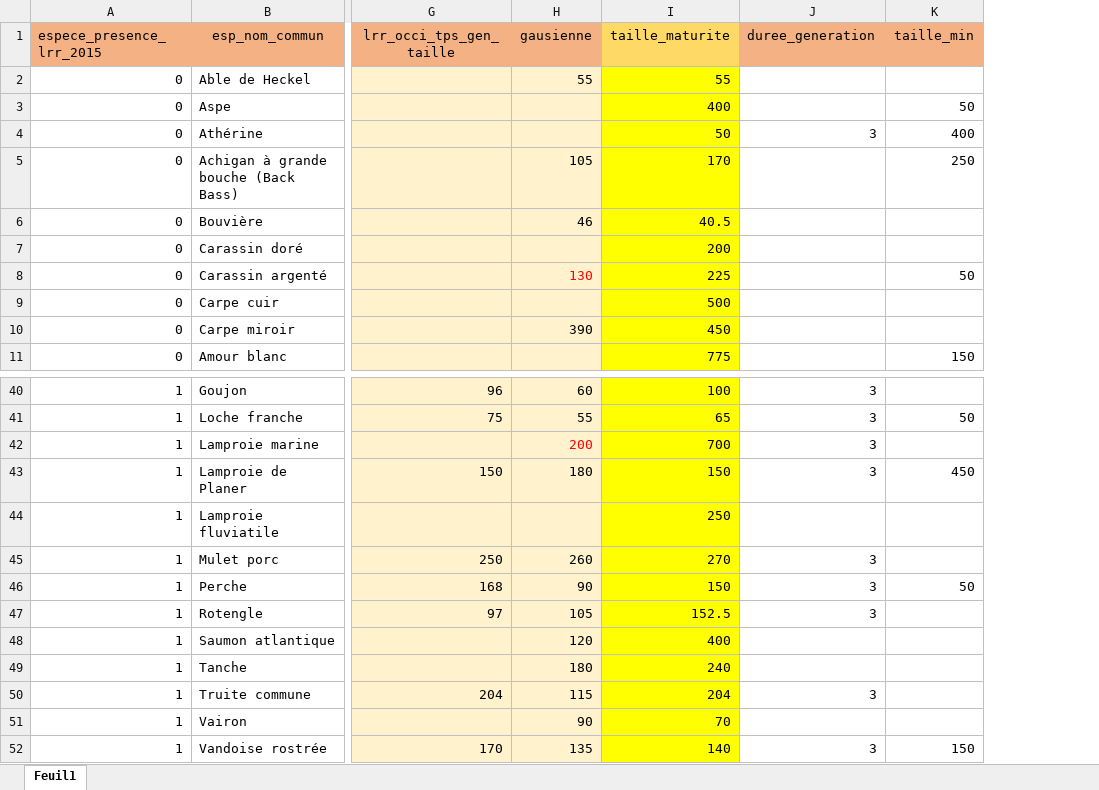
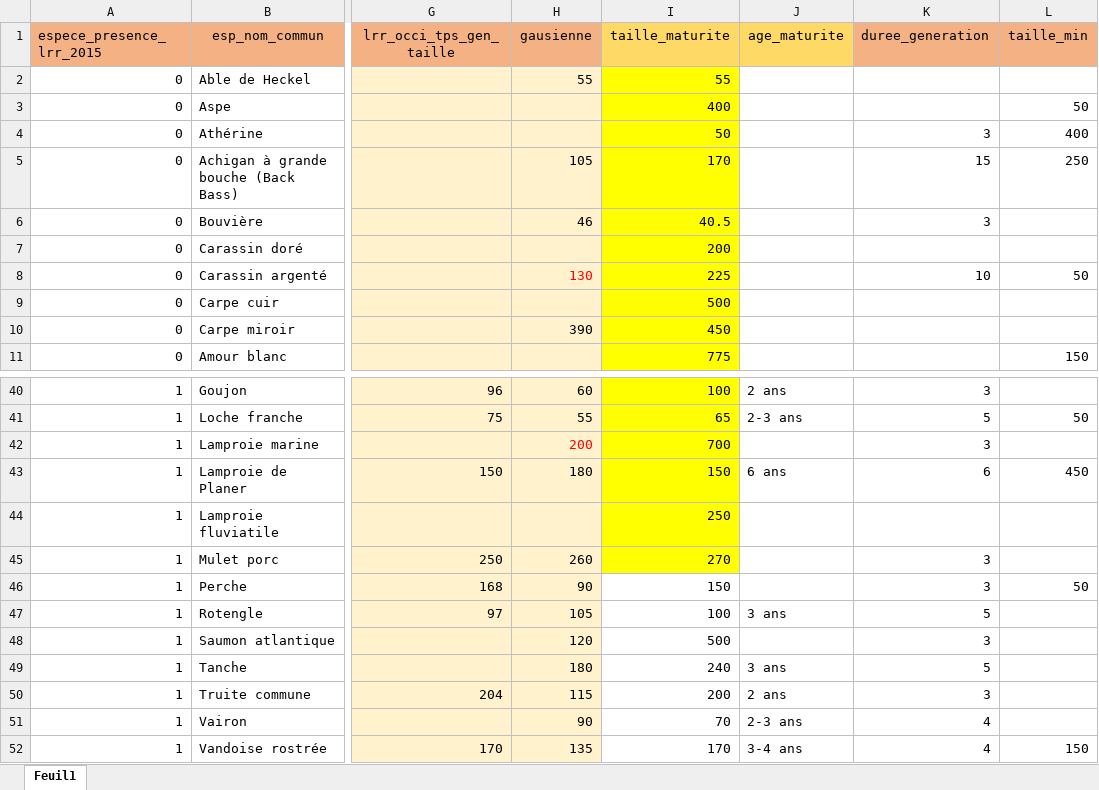
Before and after one commit to PascalIrz/liste_rouge_regionale, an Excel workbook: raw_data/traits_biologiques.xlsx, sheet Feuil1, drawn as a sheet; only a part is shown, gaps mark what is left out; values as stored, in another font and other column widths than the file's, no borders; addresses are those after the commit; the diff covers the shown part only; the diff names each change by its address in the sheet, - before the commit and + after, or states it on an @@ line.

```diff
--- a/raw_data/traits_biologiques.xlsx (sheet Feuil1)
+++ b/raw_data/traits_biologiques.xlsx (sheet Feuil1)
+column J (age_maturite), rows 40-52: 2 ans | 2-3 ans |  | 6 ans |  |  |  | 3 ans |  | 3 ans | 2 ans | 2-3 ans | 3-4 ans
-K5 (duree_generation): (empty)
+K5 (duree_generation): 15
-K6 (duree_generation): (empty)
+K6 (duree_generation): 3
-K8 (duree_generation): (empty)
+K8 (duree_generation): 10
-K41 (duree_generation): 3
+K41 (duree_generation): 5
-K43 (duree_generation): 3
+K43 (duree_generation): 6
-I46:I52 fill: #FFFF00
+I46:I52 fill: none
-I47 (taille_maturite): 152.5
+I47 (taille_maturite): 100
-K47 (duree_generation): 3
+K47 (duree_generation): 5
-I48 (taille_maturite): 400
+I48 (taille_maturite): 500
-K48 (duree_generation): (empty)
+K48 (duree_generation): 3
-K49 (duree_generation): (empty)
+K49 (duree_generation): 5
-I50 (taille_maturite): 204
+I50 (taille_maturite): 200
-K51 (duree_generation): (empty)
+K51 (duree_generation): 4
-I52 (taille_maturite): 140
+I52 (taille_maturite): 170
-K52 (duree_generation): 3
+K52 (duree_generation): 4
```
Also changed, not shown: 24 edited cells and cell formats elsewhere in this sheet, formulas that keep their value, 5 other files.
